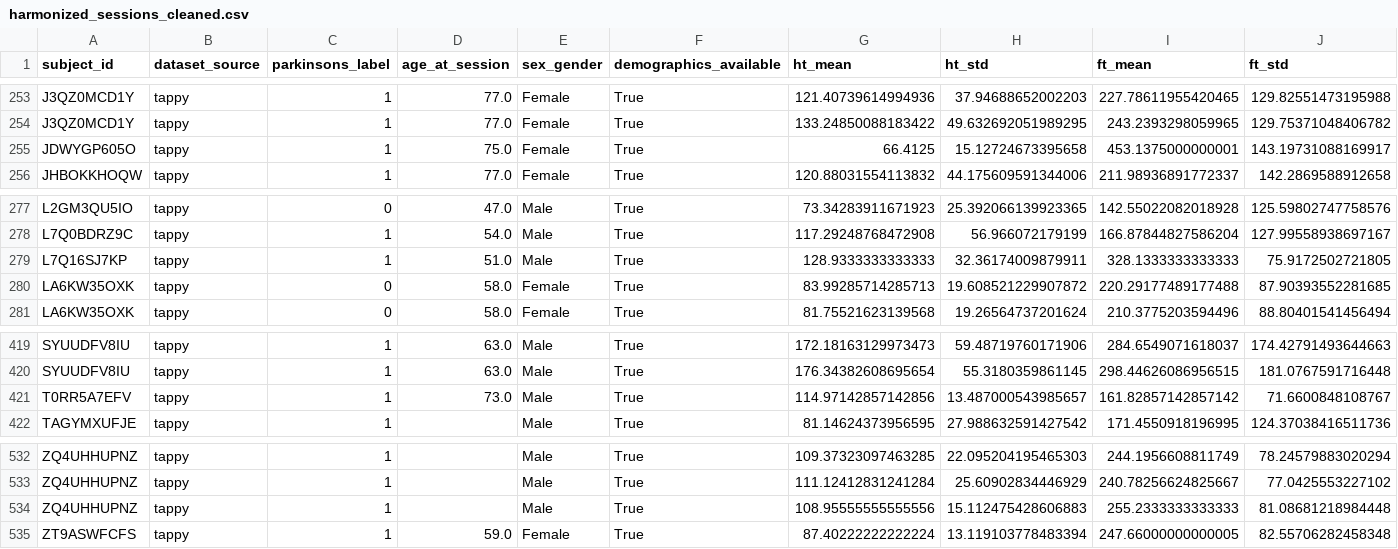
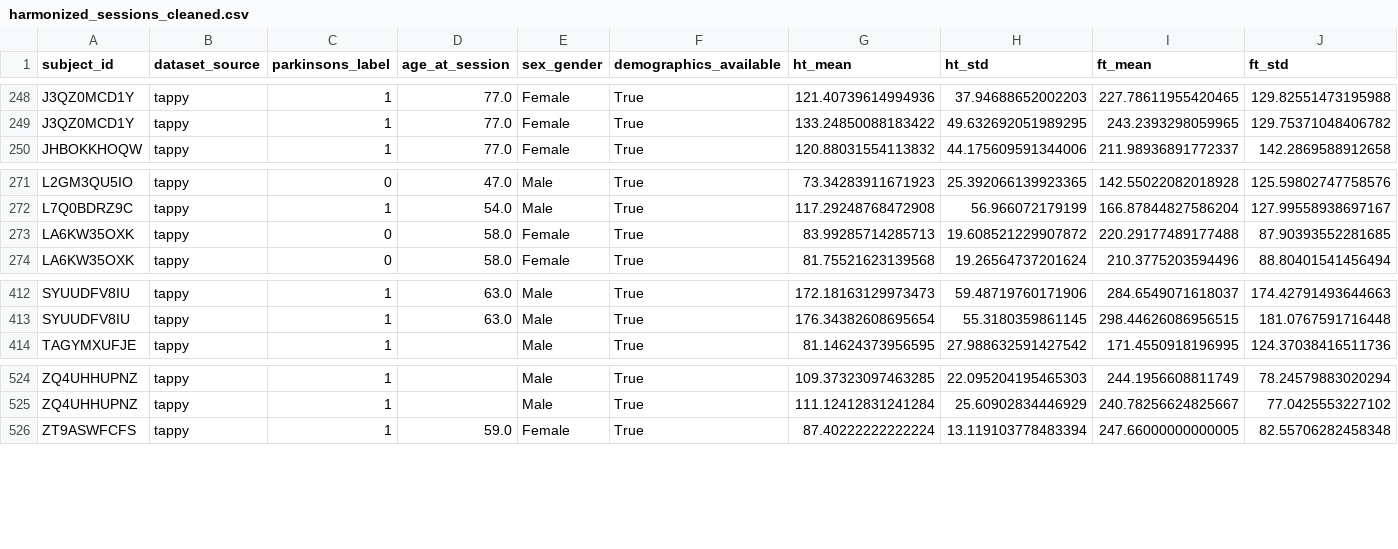
Before and after one commit to ParkinTrace/parkinson-app, a CSV file: functions/data/harmonized/harmonized_sessions_cleaned.csv, drawn as a sheet; only a part is shown, gaps mark what is left out; rows hold the shown columns only; the diff covers the shown part only; the diff names each change by its address in the sheet, - before the commit and + after, or states it on an @@ line.

Commit message:
feat(pipeline): integrate tappy_adapter into CLI and harmonization pipeline with strict validation

```diff
--- a/functions/data/harmonized/harmonized_sessions_cleaned.csv
+++ b/functions/data/harmonized/harmonized_sessions_cleaned.csv
-row 255: JDWYGP605O | tappy | 1 | 75.0 | Female | True | 66.4125 | 15.12724673395658 | 453.1375000000001 | 143.19731088169917
-row 279: L7Q16SJ7KP | tappy | 1 | 51.0 | Male | True | 128.9333333333333 | 32.36174009879911 | 328.1333333333333 | 75.9172502721805
-row 421: T0RR5A7EFV | tappy | 1 | 73.0 | Male | True | 114.97142857142856 | 13.487000543985657 | 161.82857142857142 | 71.6600848108767
-row 534: ZQ4UHHUPNZ | tappy | 1 |  | Male | True | 108.95555555555556 | 15.112475428606883 | 255.2333333333333 | 81.08681218984448
```
Also changed, not shown: 5 removed rows elsewhere in this file, 3 other files.
